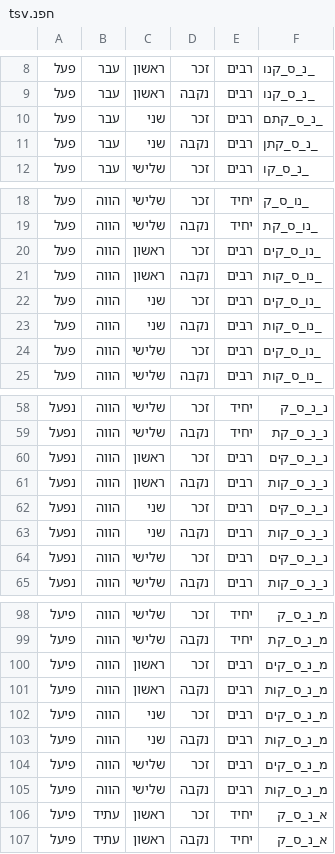
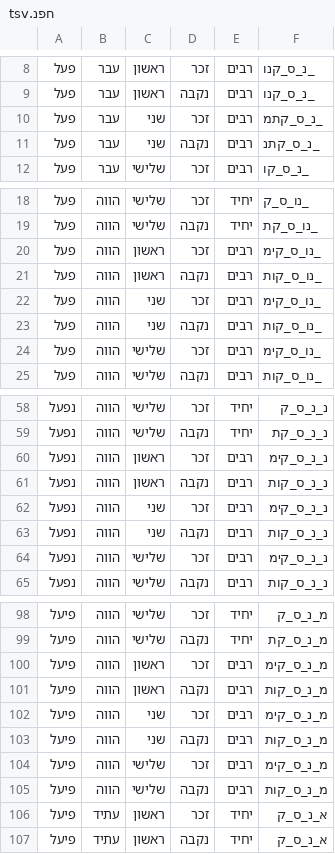
Before and after one commit to elazarg/root_verb_tables, a TSV file: 3/חפנ.tsv, drawn as a sheet; only a part is shown, gaps mark what is left out; the diff covers the shown part only.

```diff
--- a/3/חפנ.tsv
+++ b/3/חפנ.tsv
@@ -9,4 +9,4 @@
 פעל 	עבר  	ראשון	נקבה	רבים	_נ_ס_קנו
-פעל 	עבר  	שני 	זכר 	רבים	_נ_ס_קתם
-פעל 	עבר  	שני 	נקבה	רבים	_נ_ס_קתן
+פעל 	עבר  	שני 	זכר 	רבים	_נ_ס_קתמ
+פעל 	עבר  	שני 	נקבה	רבים	_נ_ס_קתנ
 פעל 	עבר  	שלישי	זכר 	רבים	_נ_ס_קו
@@ -19,7 +19,7 @@
 פעל 	הווה	שלישי	נקבה	יחיד	_נו_ס_קת
-פעל 	הווה	ראשון	זכר 	רבים	_נו_ס_קים
+פעל 	הווה	ראשון	זכר 	רבים	_נו_ס_קימ
 פעל 	הווה	ראשון	נקבה	רבים	_נו_ס_קות
-פעל 	הווה	שני 	זכר 	רבים	_נו_ס_קים
+פעל 	הווה	שני 	זכר 	רבים	_נו_ס_קימ
 פעל 	הווה	שני 	נקבה	רבים	_נו_ס_קות
-פעל 	הווה	שלישי	זכר 	רבים	_נו_ס_קים
+פעל 	הווה	שלישי	זכר 	רבים	_נו_ס_קימ
 פעל 	הווה	שלישי	נקבה	רבים	_נו_ס_קות
@@ -59,7 +59,7 @@
 נפעל	הווה	שלישי	נקבה	יחיד	נ_נ_ס_קת
-נפעל	הווה	ראשון	זכר 	רבים	נ_נ_ס_קים
+נפעל	הווה	ראשון	זכר 	רבים	נ_נ_ס_קימ
 נפעל	הווה	ראשון	נקבה	רבים	נ_נ_ס_קות
-נפעל	הווה	שני 	זכר 	רבים	נ_נ_ס_קים
+נפעל	הווה	שני 	זכר 	רבים	נ_נ_ס_קימ
 נפעל	הווה	שני 	נקבה	רבים	נ_נ_ס_קות
-נפעל	הווה	שלישי	זכר 	רבים	נ_נ_ס_קים
+נפעל	הווה	שלישי	זכר 	רבים	נ_נ_ס_קימ
 נפעל	הווה	שלישי	נקבה	רבים	נ_נ_ס_קות
@@ -99,7 +99,7 @@
 פיעל	הווה	שלישי	נקבה	יחיד	מ_נ_ס_קת
-פיעל	הווה	ראשון	זכר 	רבים	מ_נ_ס_קים
+פיעל	הווה	ראשון	זכר 	רבים	מ_נ_ס_קימ
 פיעל	הווה	ראשון	נקבה	רבים	מ_נ_ס_קות
-פיעל	הווה	שני 	זכר 	רבים	מ_נ_ס_קים
+פיעל	הווה	שני 	זכר 	רבים	מ_נ_ס_קימ
 פיעל	הווה	שני 	נקבה	רבים	מ_נ_ס_קות
-פיעל	הווה	שלישי	זכר 	רבים	מ_נ_ס_קים
+פיעל	הווה	שלישי	זכר 	רבים	מ_נ_ס_קימ
 פיעל	הווה	שלישי	נקבה	רבים	מ_נ_ס_קות
```
Also changed, not shown: 24 edited cells elsewhere in this file, 3/נעו_נליה.tsv, 3/נפיו_כפולים.tsv, 25 other files.
